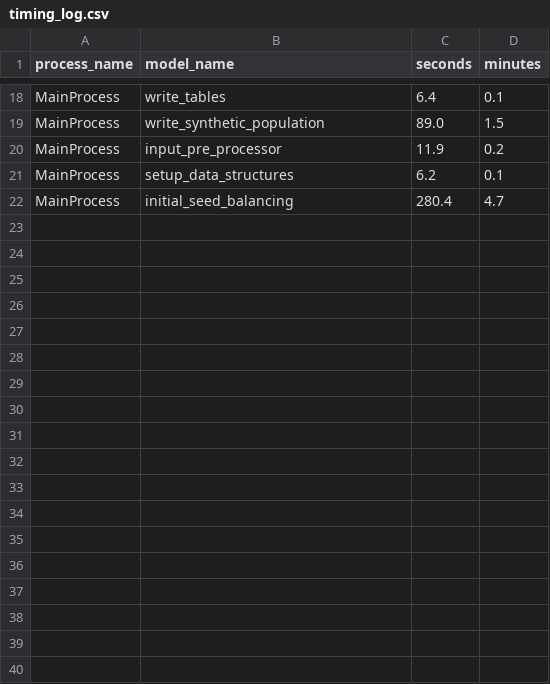
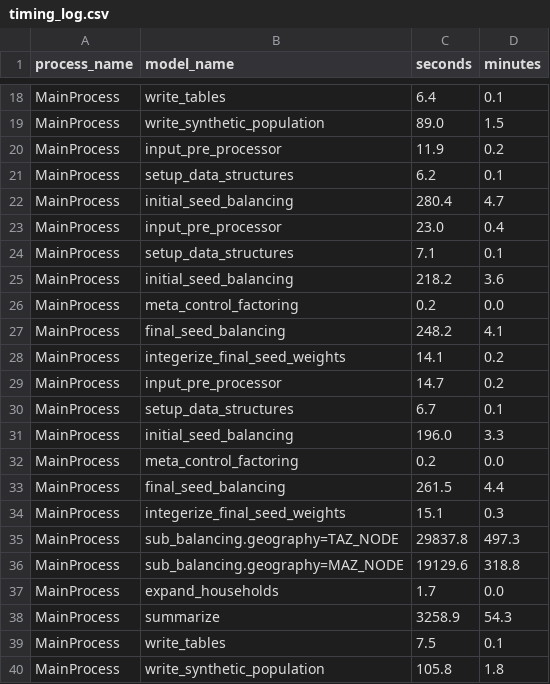
Before and after one commit to BayAreaMetro/populationsim, a CSV file: bay_area/output_2023/populationsim_working_dir/output/timing_log.csv, drawn as a sheet; only a part is shown, gaps mark what is left out; the diff names each change by its address in the sheet, - before the commit and + after, or states it on an @@ line.

```diff
--- a/bay_area/output_2023/populationsim_working_dir/output/timing_log.csv
+++ b/bay_area/output_2023/populationsim_working_dir/output/timing_log.csv
+row 23: MainProcess | input_pre_processor | 23.0 | 0.4
+row 24: MainProcess | setup_data_structures | 7.1 | 0.1
+row 25: MainProcess | initial_seed_balancing | 218.2 | 3.6
+row 26: MainProcess | meta_control_factoring | 0.2 | 0.0
+row 27: MainProcess | final_seed_balancing | 248.2 | 4.1
+row 28: MainProcess | integerize_final_seed_weights | 14.1 | 0.2
+row 29: MainProcess | input_pre_processor | 14.7 | 0.2
+row 30: MainProcess | setup_data_structures | 6.7 | 0.1
+row 31: MainProcess | initial_seed_balancing | 196.0 | 3.3
+row 32: MainProcess | meta_control_factoring | 0.2 | 0.0
+row 33: MainProcess | final_seed_balancing | 261.5 | 4.4
+row 34: MainProcess | integerize_final_seed_weights | 15.1 | 0.3
+row 35: MainProcess | sub_balancing.geography=TAZ_NODE | 29837.8 | 497.3
+row 36: MainProcess | sub_balancing.geography=MAZ_NODE | 19129.6 | 318.8
+row 37: MainProcess | expand_households | 1.7 | 0.0
+row 38: MainProcess | summarize | 3258.9 | 54.3
+row 39: MainProcess | write_tables | 7.5 | 0.1
+row 40: MainProcess | write_synthetic_population | 105.8 | 1.8
```
Also changed, not shown: 56 other files.
